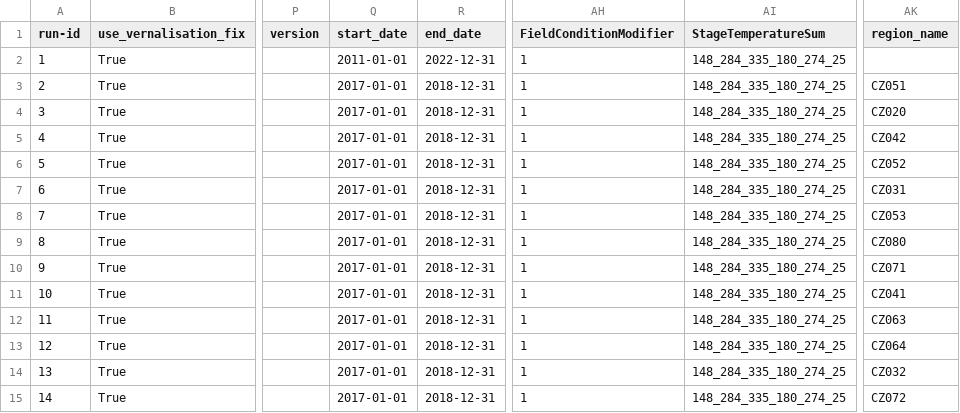
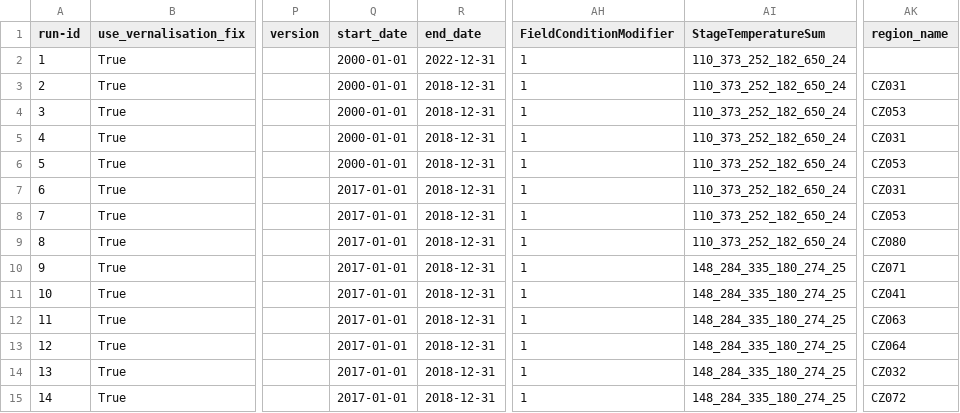
Before and after one commit to zalf-rpm/monica-cz_clim4cast, a CSV file: sim_setups.csv, drawn as a sheet; only a part is shown, gaps mark what is left out; the diff names each change by its address in the sheet, - before the commit and + after, or states it on an @@ line.

Commit message:
Update sim_setups.csv

```diff
--- a/sim_setups.csv
+++ b/sim_setups.csv
-Q2 (start_date): 2011-01-01
+Q2 (start_date): 2000-01-01
-AI2:AI9 (StageTemperatureSum): 148_284_335_180_274_25
+AI2:AI9 (StageTemperatureSum): 110_373_252_182_650_24
-Q3:Q6 (start_date): 2017-01-01
+Q3:Q6 (start_date): 2000-01-01
-AK3 (region_name): CZ051
+AK3 (region_name): CZ031
-AK4 (region_name): CZ020
+AK4 (region_name): CZ053
-AK5 (region_name): CZ042
+AK5 (region_name): CZ031
-AK6 (region_name): CZ052
+AK6 (region_name): CZ053
```
